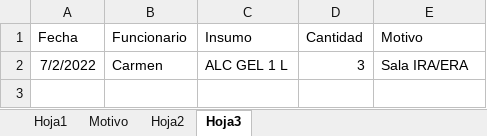
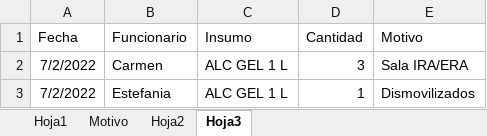
Before and after one commit to Kzlo7/proyectoCESFAM, an Excel workbook: proyecto123 (version 1).xlsb (1) (1) (1).xlsm, sheet Hoja3, drawn as a sheet; values as stored, in another font and other column widths than the file's, no borders; the diff names each change by its address in the sheet, - before the commit and + after, or states it on an @@ line.

Commit message:
Update proyecto123 (version 1).xlsb (1) (1) (1).xlsm

```diff
--- a/proyecto123 (version 1).xlsb (1) (1) (1).xlsm (sheet Hoja3)
+++ b/proyecto123 (version 1).xlsb (1) (1) (1).xlsm (sheet Hoja3)
+row 3: 7/2/2022 | Estefania | ALC GEL 1 L | 1 | Dismovilizados
```
Also changed, not shown: sheet Hoja1.
